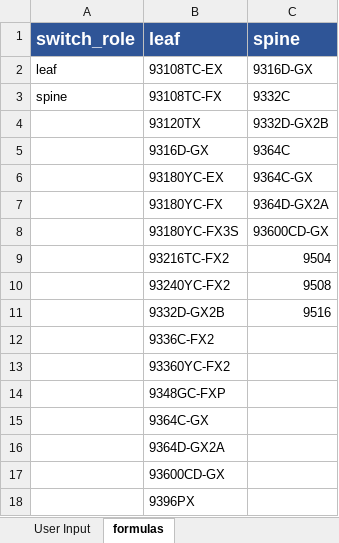
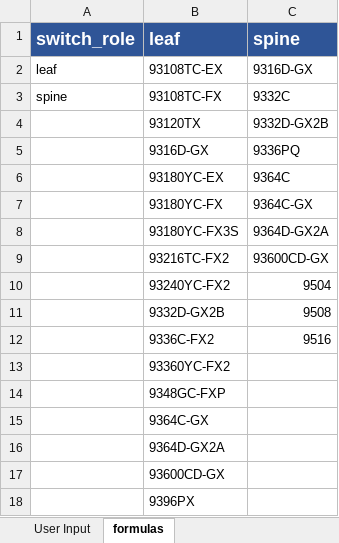
Before and after one commit to scotttyso/terraform-aci-fabric-deploy, an Excel workbook: deploy-fabric-Input-Spreadsheet.xlsx, sheet formulas, drawn as a sheet; values as stored, in another font and other column widths than the file's, no borders; the diff names each change by its address in the sheet, - before the commit and + after, or states it on an @@ line.

```diff
--- a/deploy-fabric-Input-Spreadsheet.xlsx (sheet formulas)
+++ b/deploy-fabric-Input-Spreadsheet.xlsx (sheet formulas)
-C5 (spine): 9364C
+C5 (spine): 9336PQ
-C6 (spine): 9364C-GX
+C6 (spine): 9364C
-C7 (spine): 9364D-GX2A
+C7 (spine): 9364C-GX
-C8 (spine): 93600CD-GX
+C8 (spine): 9364D-GX2A
-C9 (spine): 9504
+C9 (spine): 93600CD-GX
-C10 (spine): 9508
+C10 (spine): 9504
-C11 (spine): 9516
+C11 (spine): 9508
-C12 (spine): (empty)
+C12 (spine): 9516
```
Also changed, not shown: deploy-tenant_input_Spreadsheet.xlsx, 5 other files.
